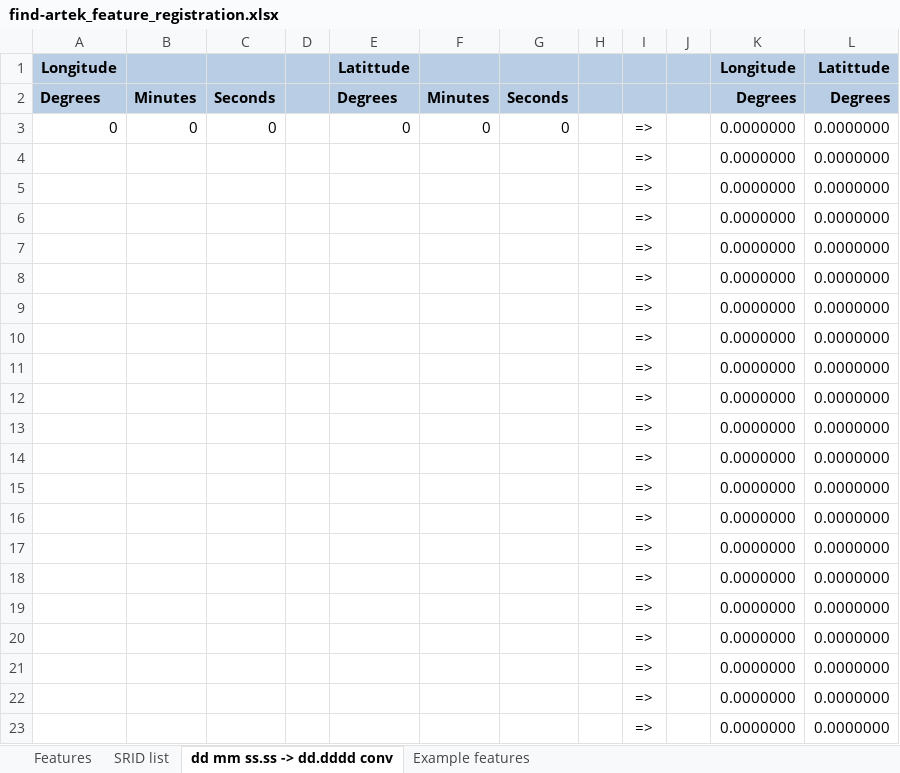
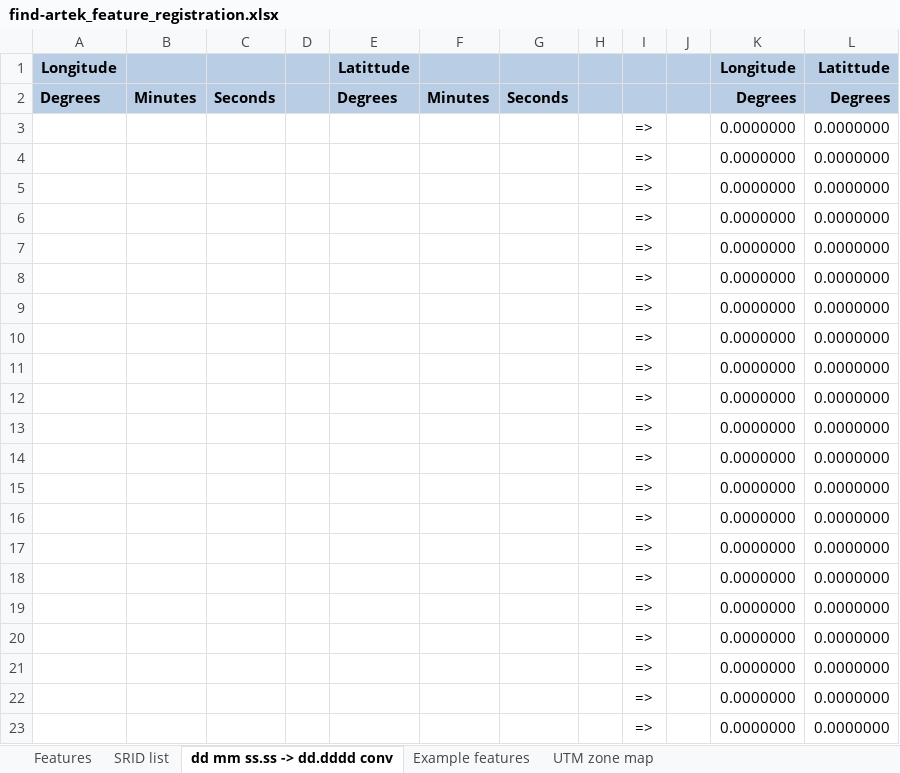
Before and after one commit to tingeman/find_artek, an Excel workbook: find_artek/static/publications/docs/find-artek_feature_registration.xlsx, sheet dd mm ss.ss -> dd.dddd conv, drawn as a sheet; values as stored, in another font and other column widths than the file's, no borders; removed rows and columns are numbered as before the commit, all else as after; the diff names each change by its address in the sheet, - before the commit and + after, or states it on an @@ line.

Commit message:
Template for uploading features updated to allow lines and polygons. sheets protected with password 1234.

```diff
--- a/find_artek/static/publications/docs/find-artek_feature_registration.xlsx (sheet dd mm ss.ss -> dd.dddd conv)
+++ b/find_artek/static/publications/docs/find-artek_feature_registration.xlsx (sheet dd mm ss.ss -> dd.dddd conv)
+sheet tab: UTM zone map
-row 3: 0 | 0 | 0 |  | 0 | 0 | 0 |  | => |  | 0.0000000 | 0.0000000
+row 3:  |  |  |  |  |  |  |  | => |  | 0.0000000 | 0.0000000
```
Also changed, not shown: sheet Example features, sheet SRID list, hidden cells, charts or pictures, find_artek/static_root/publications/docs/find-artek_feature_registration.xlsx, 7 other files.
